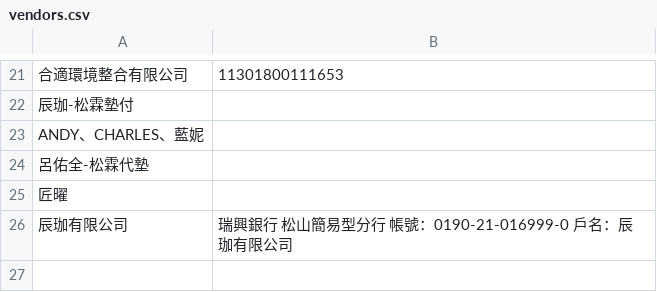
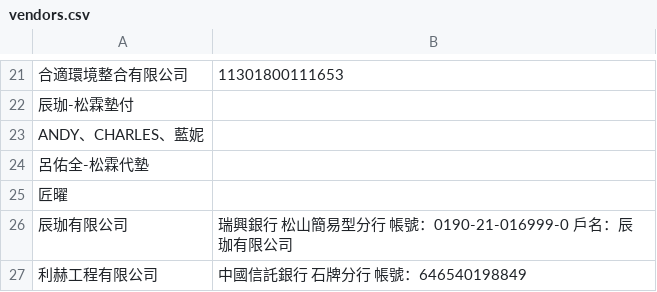
Before and after one commit to anitalintimelab-ops/Procurement-and-Payment-Request-System, a CSV file: vendors.csv, drawn as a sheet; only a part is shown, gaps mark what is left out.

Commit message:
Auto sync vendors.csv from TimeLab System

```diff
--- a/vendors.csv
+++ b/vendors.csv
@@ -26 +26,2 @@ ANDY、CHARLES、藍妮,
 辰珈有限公司,瑞興銀行   松山簡易型分行 帳號：0190-21-016999-0 戶名：辰珈有限公司
+利赫工程有限公司,中國信託銀行   石牌分行 帳號：646540198849
```
